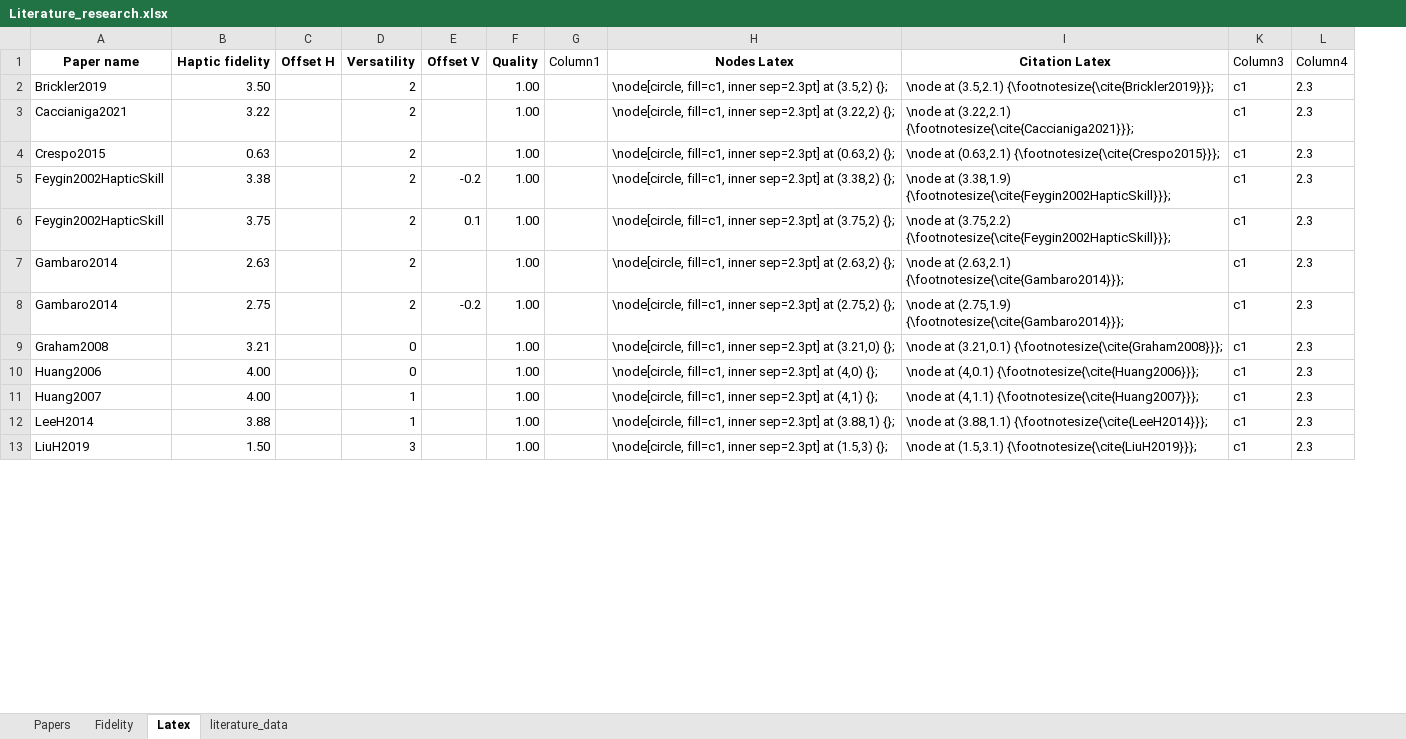
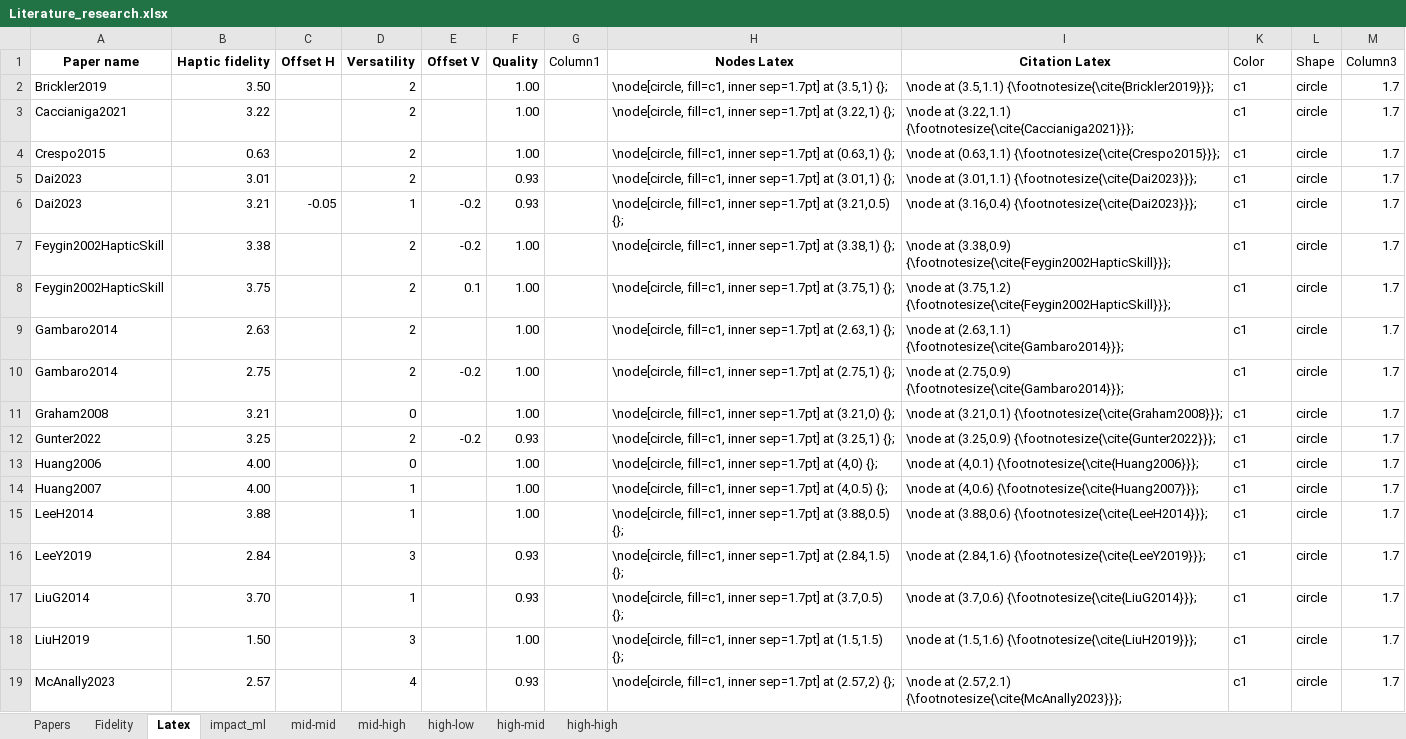
Before and after one commit to Hobsyllvin/Literature-Research-Master-Thesis, an Excel workbook: Literature_research.xlsx, sheet Latex, drawn as a sheet; only a part is shown; values as stored, in another font and other column widths than the file's, no borders; table styles not drawn; removed rows and columns are numbered as before the commit, all else as after; the diff covers the shown part only; the diff names each change by its address in the sheet, - before the commit and + after, or states it on an @@ line.

```diff
--- a/Literature_research.xlsx (sheet Latex)
+++ b/Literature_research.xlsx (sheet Latex)
@@ sheet tab hidden: literature_data @@
+sheet tab: impact_ml
+sheet tab: mid-mid
+sheet tab: mid-high
+sheet tab: high-low
+sheet tab: high-mid
+sheet tab: high-high
-column L (Column4), rows 2-13: all 2.3
+column L (Shape), rows 2-4: all circle; rows 7-11: all circle; rows 13-15: all circle; row 18: circle
+column M (Column3), rows 2-4: all 1.7; rows 7-11: all 1.7; rows 13-15: all 1.7; row 18: 1.7
-K1: Column3
+K1: Color
-H2 (Nodes Latex): …fill=c1, inner sep=2.3pt] at (3.5,2) {};
+H2 (Nodes Latex): …fill=c1, inner sep=1.7pt] at (3.5,1) {};
-I2 (Citation Latex): \node at (3.5,2.1) {\footnotesize{\cite{Brickler2019}}};
+I2 (Citation Latex): \node at (3.5,1.1) {\footnotesize{\cite{Brickler2019}}};
-H3 (Nodes Latex): …fill=c1, inner sep=2.3pt] at (3.22,2) {};
+H3 (Nodes Latex): …fill=c1, inner sep=1.7pt] at (3.22,1) {};
-I3 (Citation Latex): \node at (3.22,2.1) {\footnotesize{\cite{Caccianiga2021}}};
+I3 (Citation Latex): \node at (3.22,1.1) {\footnotesize{\cite{Caccianiga2021}}};
-H4 (Nodes Latex): …fill=c1, inner sep=2.3pt] at (0.63,2) {};
+H4 (Nodes Latex): …fill=c1, inner sep=1.7pt] at (0.63,1) {};
-I4 (Citation Latex): \node at (0.63,2.1) {\footnotesize{\cite{Crespo2015}}};
+I4 (Citation Latex): \node at (0.63,1.1) {\footnotesize{\cite{Crespo2015}}};
+row 5: Dai2023 | 3.01 |  | 2 |  | 0.93 |  | \node[circle, fill=c1, inner sep=1.7pt] at (3.01,1) {}; | \node at (3.01,1.1) {\footnotesize{\cite{Dai2023}}}; | c1 | circle | 1.7
+row 6: Dai2023 | 3.21 | -0.05 | 1 | -0.2 | 0.93 |  | \node[circle, fill=c1, inner sep=1.7pt] at (3.21,0.5) {}; | \node at (3.16,0.4) {\footnotesize{\cite{Dai2023}}}; | c1 | circle | 1.7
-H7 (Nodes Latex): …fill=c1, inner sep=2.3pt] at (3.38,2) {};
+H7 (Nodes Latex): …fill=c1, inner sep=1.7pt] at (3.38,1) {};
-I7 (Citation Latex): \node at (3.38,1.9) {\footnotesize{\cite{Feygin2002HapticSkill}}};
+I7 (Citation Latex): \node at (3.38,0.9) {\footnotesize{\cite{Feygin2002HapticSkill}}};
-H8 (Nodes Latex): …fill=c1, inner sep=2.3pt] at (3.75,2) {};
+H8 (Nodes Latex): …fill=c1, inner sep=1.7pt] at (3.75,1) {};
-I8 (Citation Latex): \node at (3.75,2.2) {\footnotesize{\cite{Feygin2002HapticSkill}}};
+I8 (Citation Latex): \node at (3.75,1.2) {\footnotesize{\cite{Feygin2002HapticSkill}}};
-H9 (Nodes Latex): …fill=c1, inner sep=2.3pt] at (2.63,2) {};
+H9 (Nodes Latex): …fill=c1, inner sep=1.7pt] at (2.63,1) {};
-I9 (Citation Latex): \node at (2.63,2.1) {\footnotesize{\cite{Gambaro2014}}};
+I9 (Citation Latex): \node at (2.63,1.1) {\footnotesize{\cite{Gambaro2014}}};
-H10 (Nodes Latex): …fill=c1, inner sep=2.3pt] at (2.75,2) {};
+H10 (Nodes Latex): …fill=c1, inner sep=1.7pt] at (2.75,1) {};
-I10 (Citation Latex): \node at (2.75,1.9) {\footnotesize{\cite{Gambaro2014}}};
+I10 (Citation Latex): \node at (2.75,0.9) {\footnotesize{\cite{Gambaro2014}}};
-H11 (Nodes Latex): …fill=c1, inner sep=2.3pt] at (3.21,0)…
+H11 (Nodes Latex): …fill=c1, inner sep=1.7pt] at (3.21,0)…
+row 12: Gunter2022 | 3.25 |  | 2 | -0.2 | 0.93 |  | \node[circle, fill=c1, inner sep=1.7pt] at (3.25,1) {}; | \node at (3.25,0.9) {\footnotesize{\cite{Gunter2022}}}; | c1 | circle | 1.7
-H13 (Nodes Latex): …fill=c1, inner sep=2.3pt] at (4,0)…
+H13 (Nodes Latex): …fill=c1, inner sep=1.7pt] at (4,0)…
-H14 (Nodes Latex): …fill=c1, inner sep=2.3pt] at (4,1) {};
+H14 (Nodes Latex): …fill=c1, inner sep=1.7pt] at (4,0.5) {};
-I14 (Citation Latex): \node at (4,1.1) {\footnotesize{\cite{Huang2007}}};
+I14 (Citation Latex): \node at (4,0.6) {\footnotesize{\cite{Huang2007}}};
-H15 (Nodes Latex): …fill=c1, inner sep=2.3pt] at (3.88,1) {};
+H15 (Nodes Latex): …fill=c1, inner sep=1.7pt] at (3.88,0.5) {};
-I15 (Citation Latex): \node at (3.88,1.1) {\footnotesize{\cite{LeeH2014}}};
+I15 (Citation Latex): \node at (3.88,0.6) {\footnotesize{\cite{LeeH2014}}};
+row 16: LeeY2019 | 2.84 |  | 3 |  | 0.93 |  | \node[circle, fill=c1, inner sep=1.7pt] at (2.84,1.5) {}; | \node at (2.84,1.6) {\footnotesize{\cite{LeeY2019}}}; | c1 | circle | 1.7
+row 17: LiuG2014 | 3.70 |  | 1 |  | 0.93 |  | \node[circle, fill=c1, inner sep=1.7pt] at (3.7,0.5) {}; | \node at (3.7,0.6) {\footnotesize{\cite{LiuG2014}}}; | c1 | circle | 1.7
-H18 (Nodes Latex): …fill=c1, inner sep=2.3pt] at (1.5,3) {};
+H18 (Nodes Latex): …fill=c1, inner sep=1.7pt] at (1.5,1.5) {};
-I18 (Citation Latex): \node at (1.5,3.1) {\footnotesize{\cite{LiuH2019}}};
+I18 (Citation Latex): \node at (1.5,1.6) {\footnotesize{\cite{LiuH2019}}};
+row 19: McAnally2023 | 2.57 |  | 4 |  | 0.93 |  | \node[circle, fill=c1, inner sep=1.7pt] at (2.57,2) {}; | \node at (2.57,2.1) {\footnotesize{\cite{McAnally2023}}}; | c1 | circle | 1.7
```
Also changed, not shown: 7 added rows, 8 removed rows and 55 edited cells elsewhere in this sheet, sheet Papers, sheet Fidelity, formulas that keep their value, hidden cells, charts or pictures, 2 other files.
